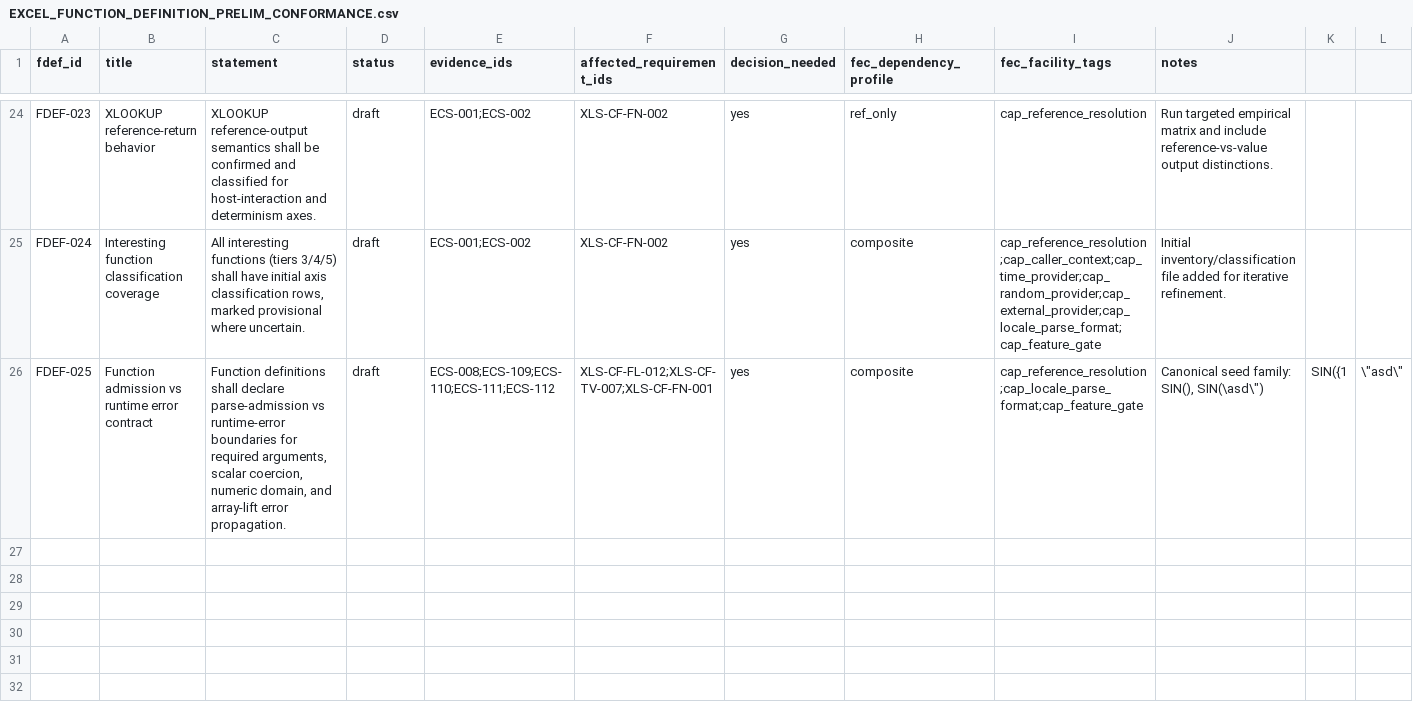
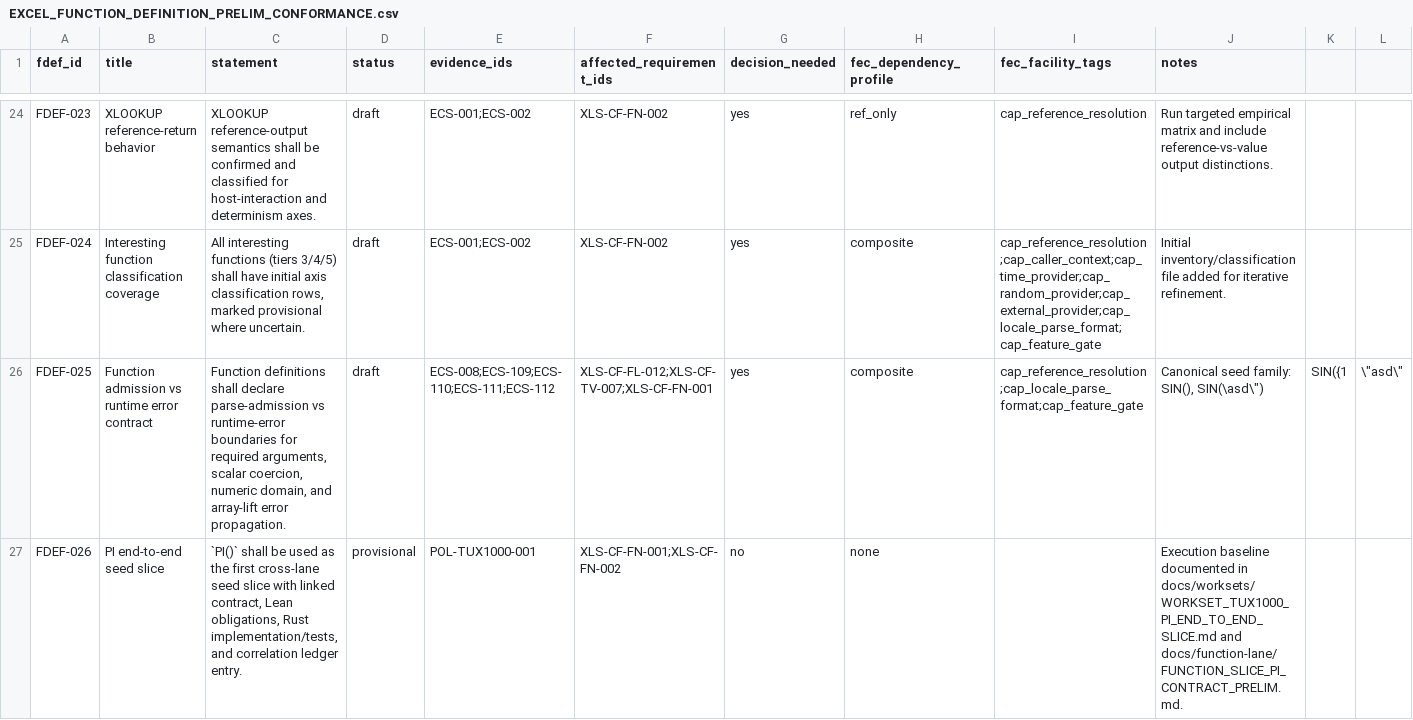
Before and after one commit to DnaCalc/OxFunc, a CSV file: docs/function-lane/EXCEL_FUNCTION_DEFINITION_PRELIM_CONFORMANCE.csv, drawn as a sheet; only a part is shown, gaps mark what is left out; rows hold the shown columns only; the diff names each change by its address in the sheet, - before the commit and + after, or states it on an @@ line.

Commit message:
Execute PI end-to-end workset with Lean/Rust scaffolding

```diff
--- a/docs/function-lane/EXCEL_FUNCTION_DEFINITION_PRELIM_CONFORMANCE.csv
+++ b/docs/function-lane/EXCEL_FUNCTION_DEFINITION_PRELIM_CONFORMANCE.csv
+row 27: FDEF-026 | PI end-to-end seed slice | `PI()` shall be used as the first cross-lane seed slice with linked contract, Lean obligations, Rust implementation/tests, and correlation ledger entry. | provisional | POL-TUX1000-001 | XLS-CF-FN-001;XLS-CF-FN-002 | no | none |  | Execution baseline documented in docs/worksets/WORKSET_TUX1000_PI_END_TO_END_SLICE.md and docs/function-lane/FUNCTION_SLICE_PI_CONTRACT_PRELIM.md.
```
Also changed, not shown: 24 other files.
